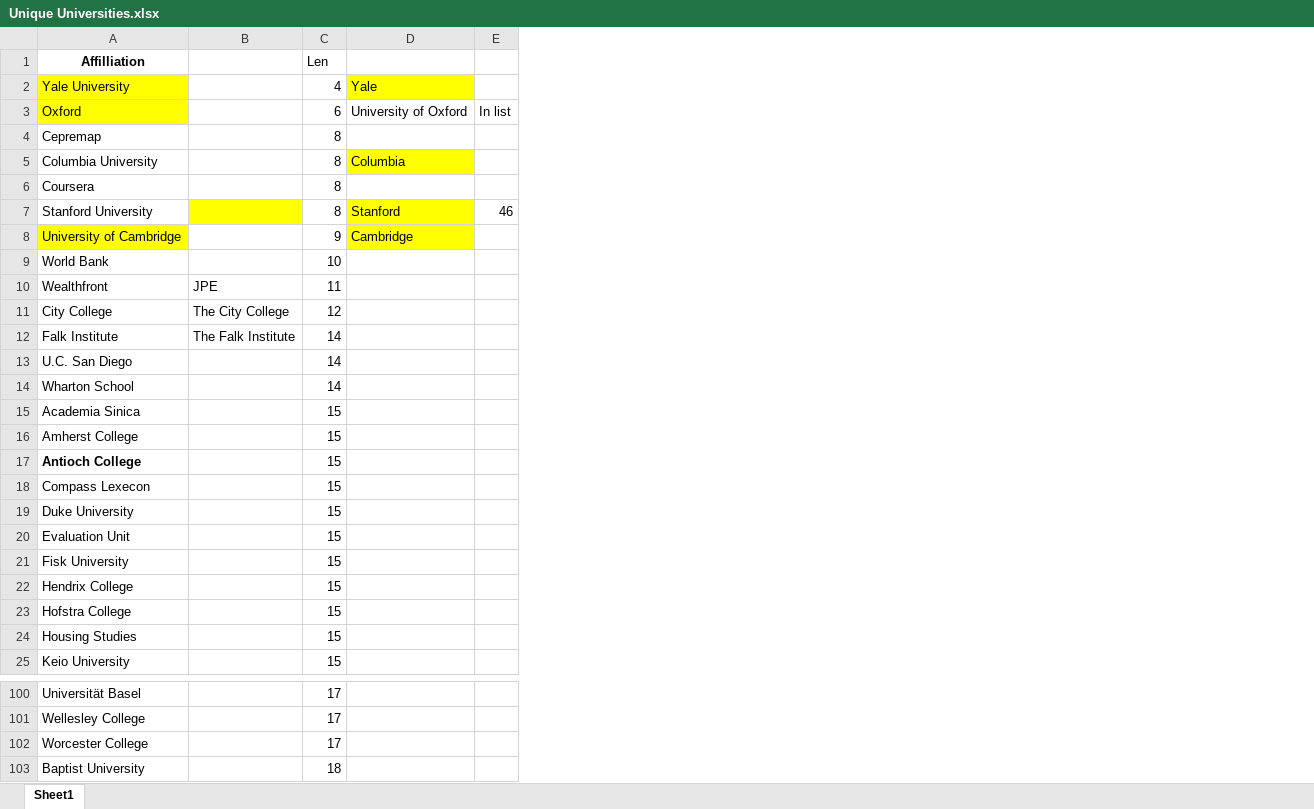
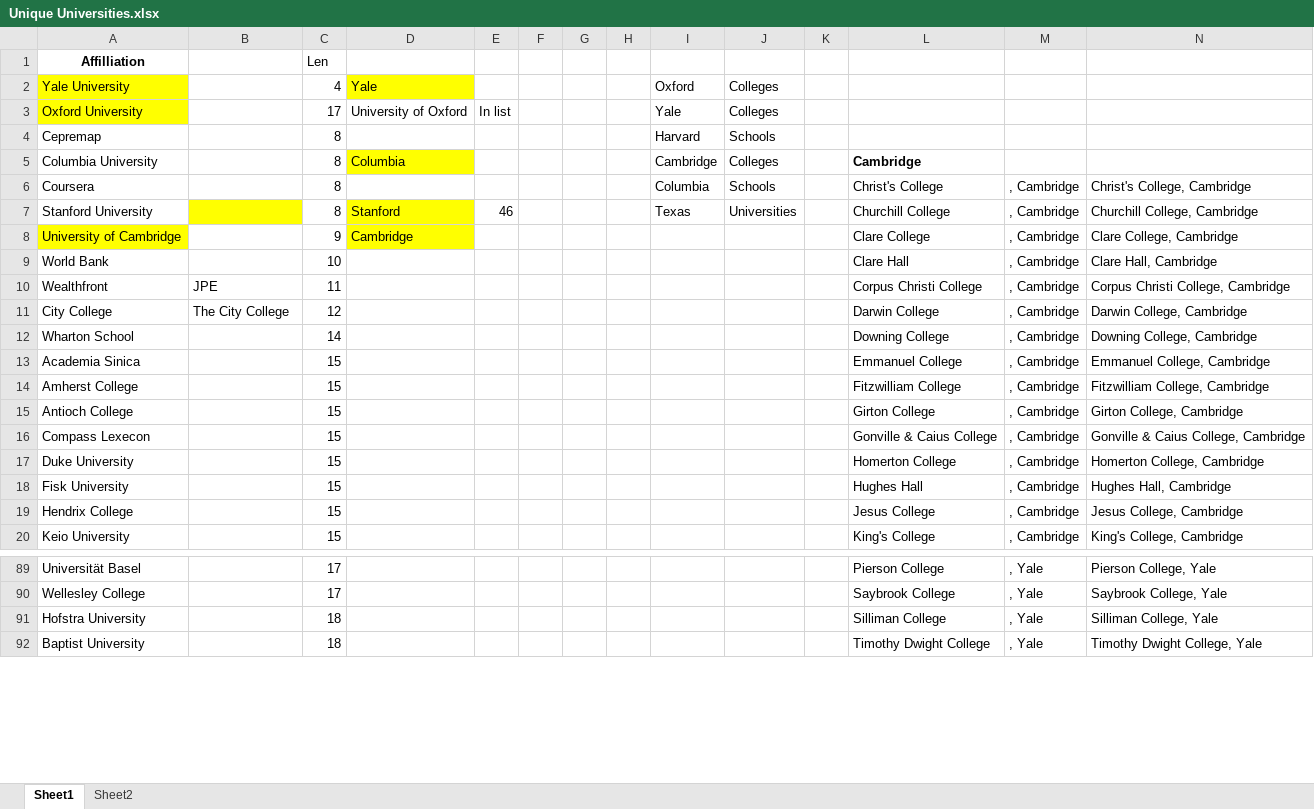
Before and after one commit to Matt970204/Affiliations_V2, an Excel workbook: 2_Extracting affilitations/2_Fuzzy matching/University list/Unique Universities.xlsx, sheet Sheet1, drawn as a sheet; only a part is shown, gaps mark what is left out; values as stored, in another font and other column widths than the file's, no borders; conditional formats not drawn; removed rows and columns are numbered as before the commit, all else as after; the diff covers the shown part only; the diff names each change by its address in the sheet, - before the commit and + after, or states it on an @@ line.

```diff
--- a/2_Extracting affilitations/2_Fuzzy matching/University list/Unique Universities.xlsx (sheet Sheet1)
+++ b/2_Extracting affilitations/2_Fuzzy matching/University list/Unique Universities.xlsx (sheet Sheet1)
+sheet tab: Sheet2
+column F, empty
+column G, empty
+column H, empty
+column I, rows 2-7: Oxford | Yale | Harvard | Cambridge | Columbia | Texas
+column J, rows 2-7: Colleges | Colleges | Schools | Colleges | Schools | Universities
+column K, empty
+column L, rows 5-20: Cambridge | Christ's College | Churchill College | Clare College | Clare Hall | Corpus Christi College | Darwin College | Downing College | Emmanuel College | Fitzwilliam College | Girton College | Gonville & Caius College | Homerton College | Hughes Hall | Jesus College | King's College; rows 89-90: Pierson College | Saybrook College; row 92: Timothy Dwight College
+column M, rows 6-20: all , Cambridge; rows 89-90: , Yale | , Yale; row 92: , Yale
+column N, rows 6-20: Christ's College, Cambridge | Churchill College, Cambridge | Clare College, Cambridge | Clare Hall, Cambridge | Corpus Christi College, Cambridge | Darwin College, Cambridge | Downing College, Cambridge | Emmanuel College, Cambridge | Fitzwilliam College, Cambridge | Girton College, Cambridge | Gonville & Caius College, Cambridge | Homerton College, Cambridge | Hughes Hall, Cambridge | Jesus College, Cambridge | King's College, Cambridge; rows 89-90: Pierson College, Yale | Saybrook College, Yale; row 92: Timothy Dwight College, Yale
-A3: Oxford
+A3: Oxford University
-C3: 6
+C3: 17
-row 12: Falk Institute | The Falk Institute | 14
-row 13: U.C. San Diego |  | 14
-A15 bold: on
+A15 bold: off
-row 20: Evaluation Unit |  | 15
-row 23: Hofstra College |  | 15
-row 24: Housing Studies |  | 15
-row 102: Worcester College |  | 17
+row 91: Hofstra University |  | 18 |  |  |  |  |  |  |  |  | Silliman College | , Yale | Silliman College, Yale
```
Also changed, not shown: 163 added rows, 76 removed rows and 1 edited cell elsewhere in this sheet, formulas that keep their value, 2_Extracting affilitations/2_Fuzzy matching/JPE/JPE_melted_master.xlsx, 2_Extracting affilitations/2_Fuzzy matching/JPE/Test files/JPE_melted_master_aff_count.xlsx, 6 other files.
